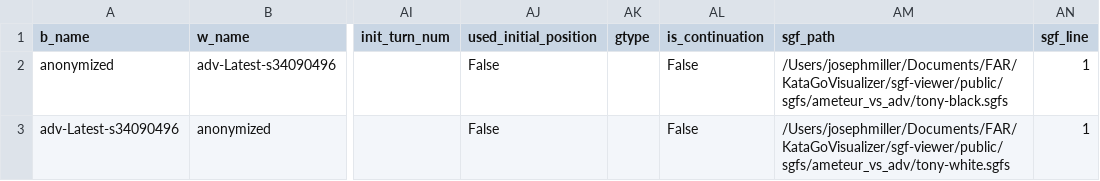
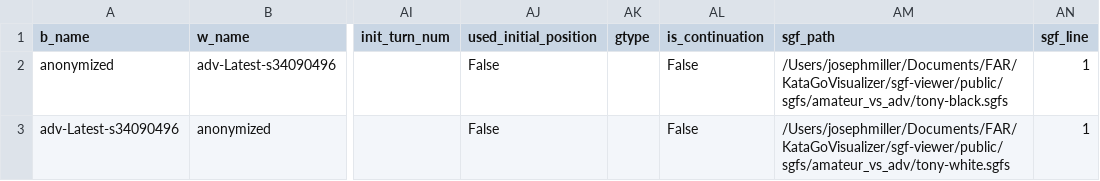
Before and after one commit to AlignmentResearch/KataGoVisualizer, a CSV file: sgf-viewer/public/sgfs/amateur_vs_adv/game_infos.csv, drawn as a sheet; only a part is shown, gaps mark what is left out; the diff names each change by its address in the sheet, - before the commit and + after, or states it on an @@ line.

```diff
--- a/sgf-viewer/public/sgfs/amateur_vs_adv/game_infos.csv
+++ b/sgf-viewer/public/sgfs/amateur_vs_adv/game_infos.csv
-AM2 (sgf_path): /Users/josephmiller/Documents/FAR/KataGoVisualizer/sgf-viewer/public/sgfs/ameteur_vs_adv/tony-black.sgfs
+AM2 (sgf_path): /Users/josephmiller/Documents/FAR/KataGoVisualizer/sgf-viewer/public/sgfs/amateur_vs_adv/tony-black.sgfs
-AM3 (sgf_path): /Users/josephmiller/Documents/FAR/KataGoVisualizer/sgf-viewer/public/sgfs/ameteur_vs_adv/tony-white.sgfs
+AM3 (sgf_path): /Users/josephmiller/Documents/FAR/KataGoVisualizer/sgf-viewer/public/sgfs/amateur_vs_adv/tony-white.sgfs
```
Also changed, not shown: sgf-viewer/public/sgfs/64_visits/game_infos.csv, sgf-viewer/public/sgfs/no_search/game_infos.csv, 9 other files.
